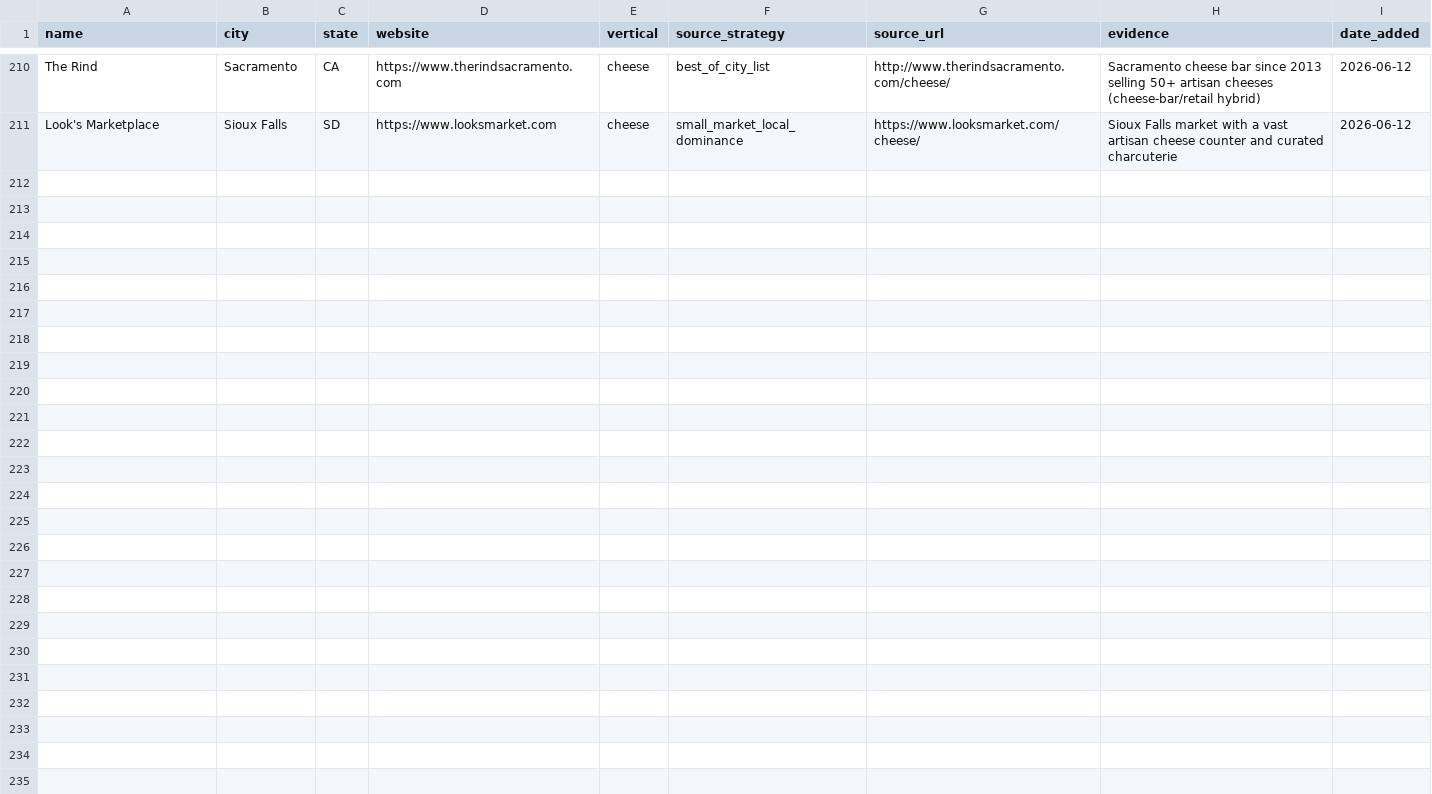
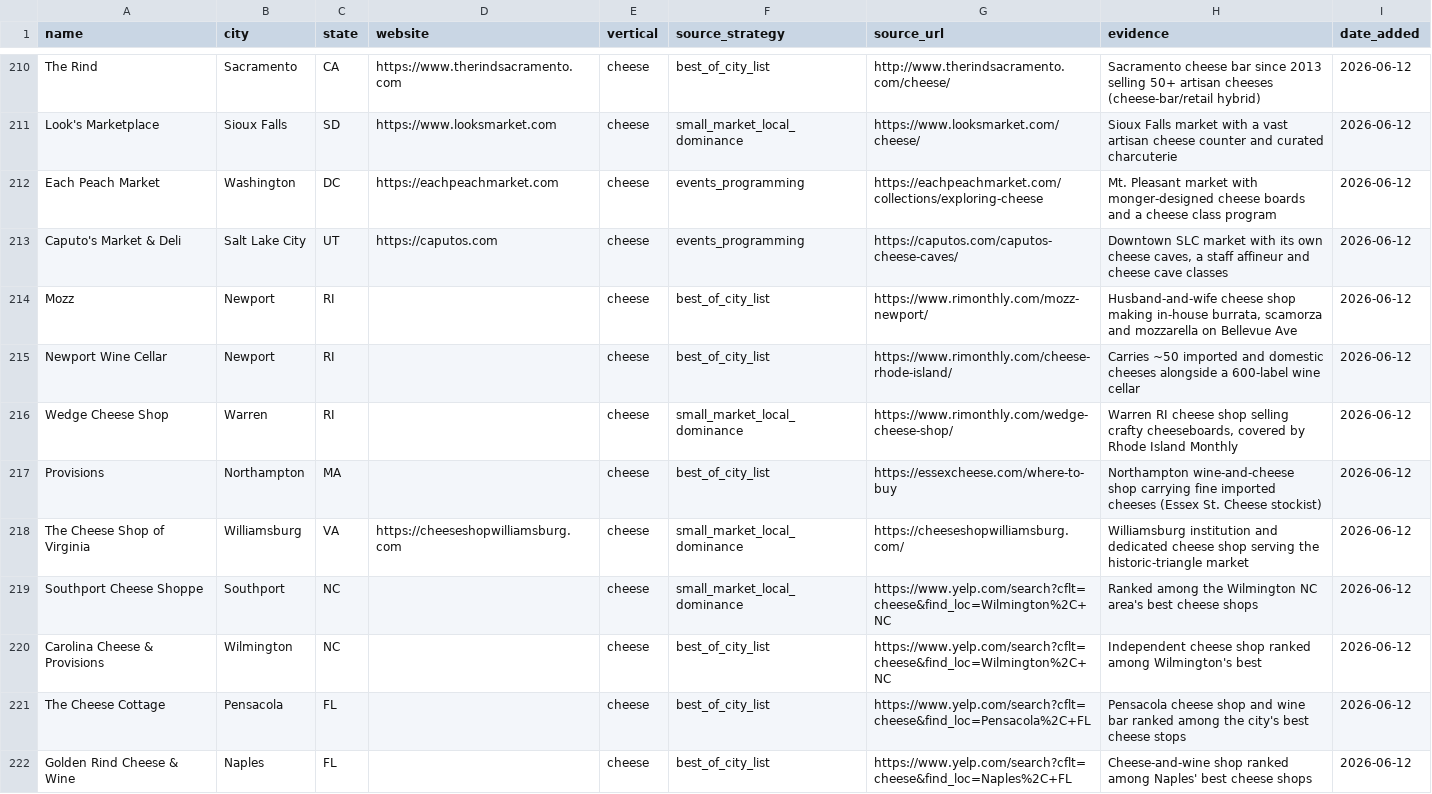
Before and after one commit to kavir10/lead-scoring, a CSV file: output/innovative_leads/cheese/wave1_mongers_clubs_20260612.csv, drawn as a sheet; only a part is shown, gaps mark what is left out; the diff covers the shown part only; the diff names each change by its address in the sheet, - before the commit and + after, or states it on an @@ line.

```diff
--- a/output/innovative_leads/cheese/wave1_mongers_clubs_20260612.csv
+++ b/output/innovative_leads/cheese/wave1_mongers_clubs_20260612.csv
+row 212: Each Peach Market | Washington | DC | https://eachpeachmarket.com | cheese | events_programming | https://eachpeachmarket.com/collections/exploring-cheese | Mt. Pleasant market with monger-designed cheese boards and a cheese class program | 2026-06-12
+row 213: Caputo's Market & Deli | Salt Lake City | UT | https://caputos.com | cheese | events_programming | https://caputos.com/caputos-cheese-caves/ | Downtown SLC market with its own cheese caves, a staff affineur and cheese cave classes | 2026-06-12
+row 214: Mozz | Newport | RI |  | cheese | best_of_city_list | https://www.rimonthly.com/mozz-newport/ | Husband-and-wife cheese shop making in-house burrata, scamorza and mozzarella on Bellevue Ave | 2026-06-12
+row 215: Newport Wine Cellar | Newport | RI |  | cheese | best_of_city_list | https://www.rimonthly.com/cheese-rhode-island/ | Carries ~50 imported and domestic cheeses alongside a 600-label wine cellar | 2026-06-12
+row 216: Wedge Cheese Shop | Warren | RI |  | cheese | small_market_local_dominance | https://www.rimonthly.com/wedge-cheese-shop/ | Warren RI cheese shop selling crafty cheeseboards, covered by Rhode Island Monthly | 2026-06-12
+row 217: Provisions | Northampton | MA |  | cheese | best_of_city_list | https://essexcheese.com/where-to-buy | Northampton wine-and-cheese shop carrying fine imported cheeses (Essex St. Cheese stockist) | 2026-06-12
+row 218: The Cheese Shop of Virginia | Williamsburg | VA | https://cheeseshopwilliamsburg.com | cheese | small_market_local_dominance | https://cheeseshopwilliamsburg.com/ | Williamsburg institution and dedicated cheese shop serving the historic-triangle market | 2026-06-12
+row 219: Southport Cheese Shoppe | Southport | NC |  | cheese | small_market_local_dominance | https://www.yelp.com/search?cflt=cheese&find_loc=Wilmington%2C+NC | Ranked among the Wilmington NC area's best cheese shops | 2026-06-12
+row 220: Carolina Cheese & Provisions | Wilmington | NC |  | cheese | best_of_city_list | https://www.yelp.com/search?cflt=cheese&find_loc=Wilmington%2C+NC | Independent cheese shop ranked among Wilmington's best | 2026-06-12
+row 221: The Cheese Cottage | Pensacola | FL |  | cheese | best_of_city_list | https://www.yelp.com/search?cflt=cheese&find_loc=Pensacola%2C+FL | Pensacola cheese shop and wine bar ranked among the city's best cheese stops | 2026-06-12
+row 222: Golden Rind Cheese & Wine | Naples | FL |  | cheese | best_of_city_list | https://www.yelp.com/search?cflt=cheese&find_loc=Naples%2C+FL | Cheese-and-wine shop ranked among Naples' best cheese shops | 2026-06-12
```
Also changed, not shown: 10 added rows elsewhere in this file, output/innovative_leads/master_cheese_20260616.csv, 11 other files.
